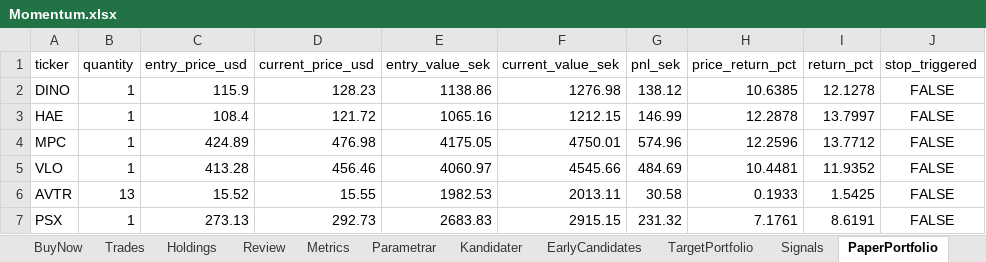
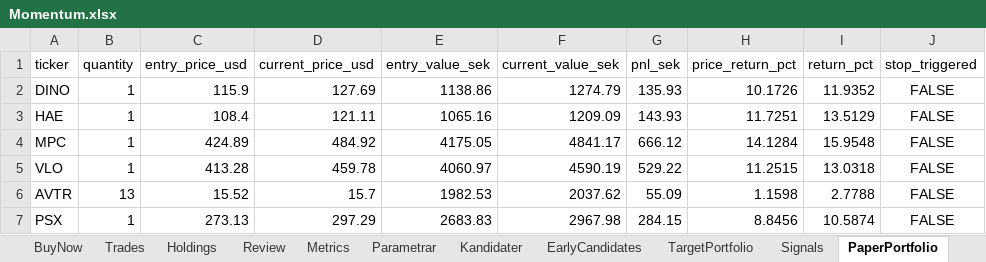
Before and after one commit to tartkennet/MomentumCloud, an Excel workbook: Momentum.xlsx, sheet PaperPortfolio, drawn as a sheet; only a part is shown; values as stored, in another font and other column widths than the file's, no borders; the diff covers the shown part only; the diff names each change by its address in the sheet, - before the commit and + after, or states it on an @@ line.

```diff
--- a/Momentum.xlsx (sheet PaperPortfolio)
+++ b/Momentum.xlsx (sheet PaperPortfolio)
-D2 (current_price_usd): 128.23
+D2 (current_price_usd): 127.69
-F2 (current_value_sek): 1276.98
+F2 (current_value_sek): 1274.79
-G2 (pnl_sek): 138.12
+G2 (pnl_sek): 135.93
-H2 (price_return_pct): 10.6385
+H2 (price_return_pct): 10.1726
-I2 (return_pct): 12.1278
+I2 (return_pct): 11.9352
-D3 (current_price_usd): 121.72
+D3 (current_price_usd): 121.11
-F3 (current_value_sek): 1212.15
+F3 (current_value_sek): 1209.09
-G3 (pnl_sek): 146.99
+G3 (pnl_sek): 143.93
-H3 (price_return_pct): 12.2878
+H3 (price_return_pct): 11.7251
-I3 (return_pct): 13.7997
+I3 (return_pct): 13.5129
-D4 (current_price_usd): 476.98
+D4 (current_price_usd): 484.92
-F4 (current_value_sek): 4750.01
+F4 (current_value_sek): 4841.17
-G4 (pnl_sek): 574.96
+G4 (pnl_sek): 666.12
-H4 (price_return_pct): 12.2596
+H4 (price_return_pct): 14.1284
-I4 (return_pct): 13.7712
+I4 (return_pct): 15.9548
-D5 (current_price_usd): 456.46
+D5 (current_price_usd): 459.78
-F5 (current_value_sek): 4545.66
+F5 (current_value_sek): 4590.19
-G5 (pnl_sek): 484.69
+G5 (pnl_sek): 529.22
-H5 (price_return_pct): 10.4481
+H5 (price_return_pct): 11.2515
-I5 (return_pct): 11.9352
+I5 (return_pct): 13.0318
-D6 (current_price_usd): 15.55
+D6 (current_price_usd): 15.7
-F6 (current_value_sek): 2013.11
+F6 (current_value_sek): 2037.62
-G6 (pnl_sek): 30.58
+G6 (pnl_sek): 55.09
-H6 (price_return_pct): 0.1933
+H6 (price_return_pct): 1.1598
-I6 (return_pct): 1.5425
+I6 (return_pct): 2.7788
-D7 (current_price_usd): 292.73
+D7 (current_price_usd): 297.29
-F7 (current_value_sek): 2915.15
+F7 (current_value_sek): 2967.98
-G7 (pnl_sek): 231.32
+G7 (pnl_sek): 284.15
-H7 (price_return_pct): 7.1761
+H7 (price_return_pct): 8.8456
-I7 (return_pct): 8.6191
+I7 (return_pct): 10.5874
```
Also changed, not shown: 20 edited cells elsewhere in this sheet, sheet Kandidater, sheet Diagnostics, 5 other files.
